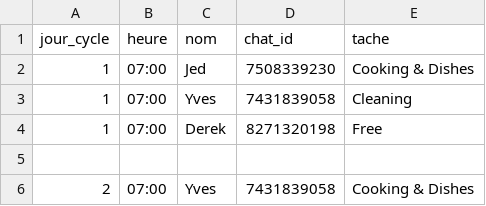
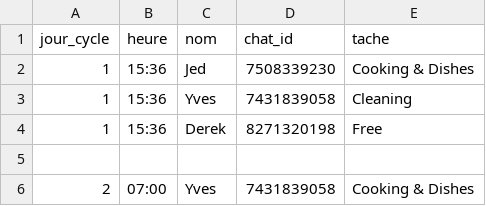
Before and after one commit to JED232006/bot-taches-maison, a CSV file: horaire.csv, drawn as a sheet; only a part is shown.

Commit message:
Change schedule times for first cycle to 15:36
Updated schedule times for the first cycle.

```diff
--- a/horaire.csv
+++ b/horaire.csv
@@ -1,5 +1,5 @@
 jour_cycle,heure,nom,chat_id,tache
-1,07:00,Jed,7508339230,Cooking & Dishes
-1,07:00,Yves,7431839058,Cleaning
-1,07:00,Derek,8271320198,Free
+1,15:36,Jed,7508339230,Cooking & Dishes
+1,15:36,Yves,7431839058,Cleaning
+1,15:36,Derek,8271320198,Free
 
```
